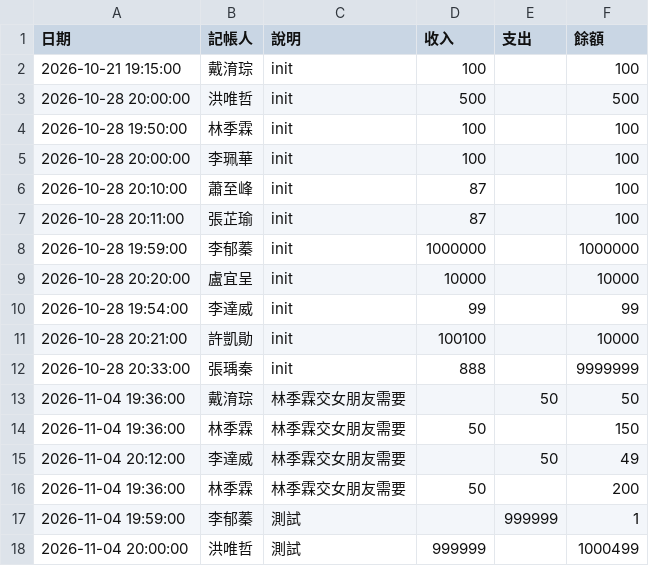
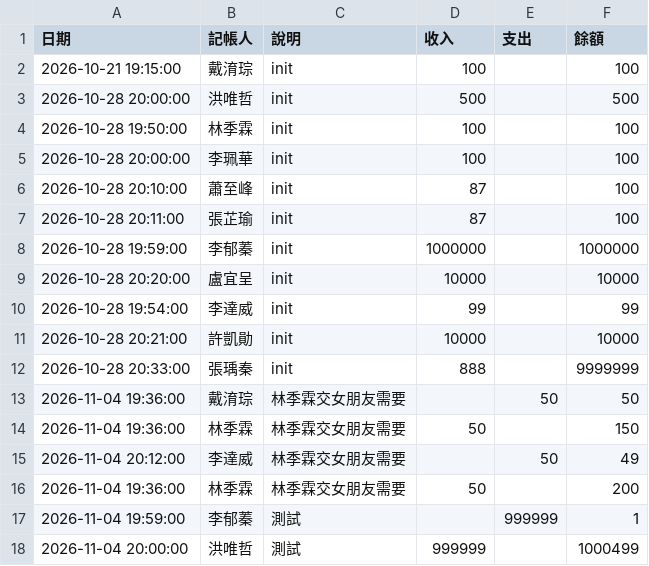
Before and after one commit to yuttai/--------7798, a CSV file: ledger.csv, drawn as a sheet.

Commit message:
fix: 修正收入金額(許凱勛)

```diff
--- a/ledger.csv
+++ b/ledger.csv
@@ -10,3 +10,3 @@
 2026-10-28 19:54:00,李達威,init,99,,99
-2026-10-28 20:21:00,許凱勛,init,100100,,10000
+2026-10-28 20:21:00,許凱勛,init,10000,,10000
 2026-10-28 20:33:00,張瑀秦,init,888,,9999999
```
